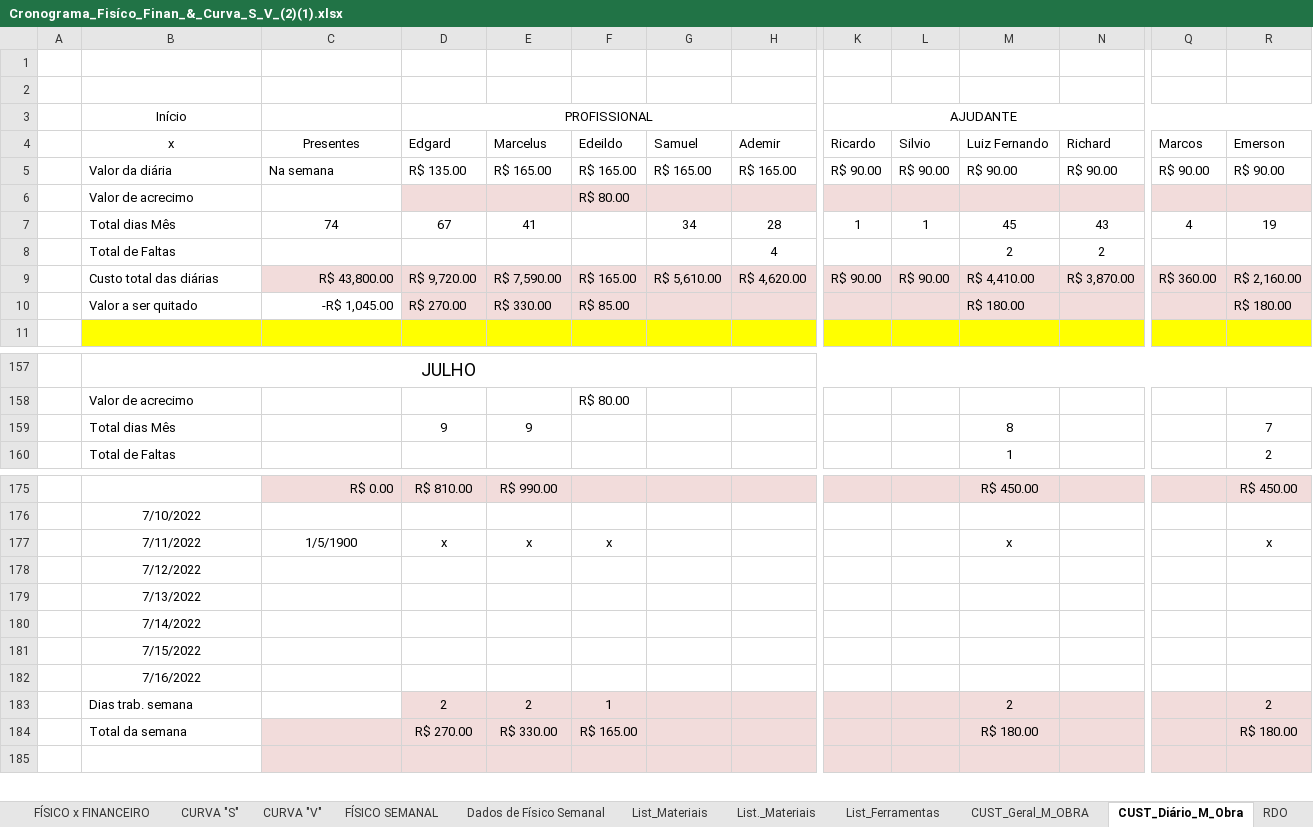
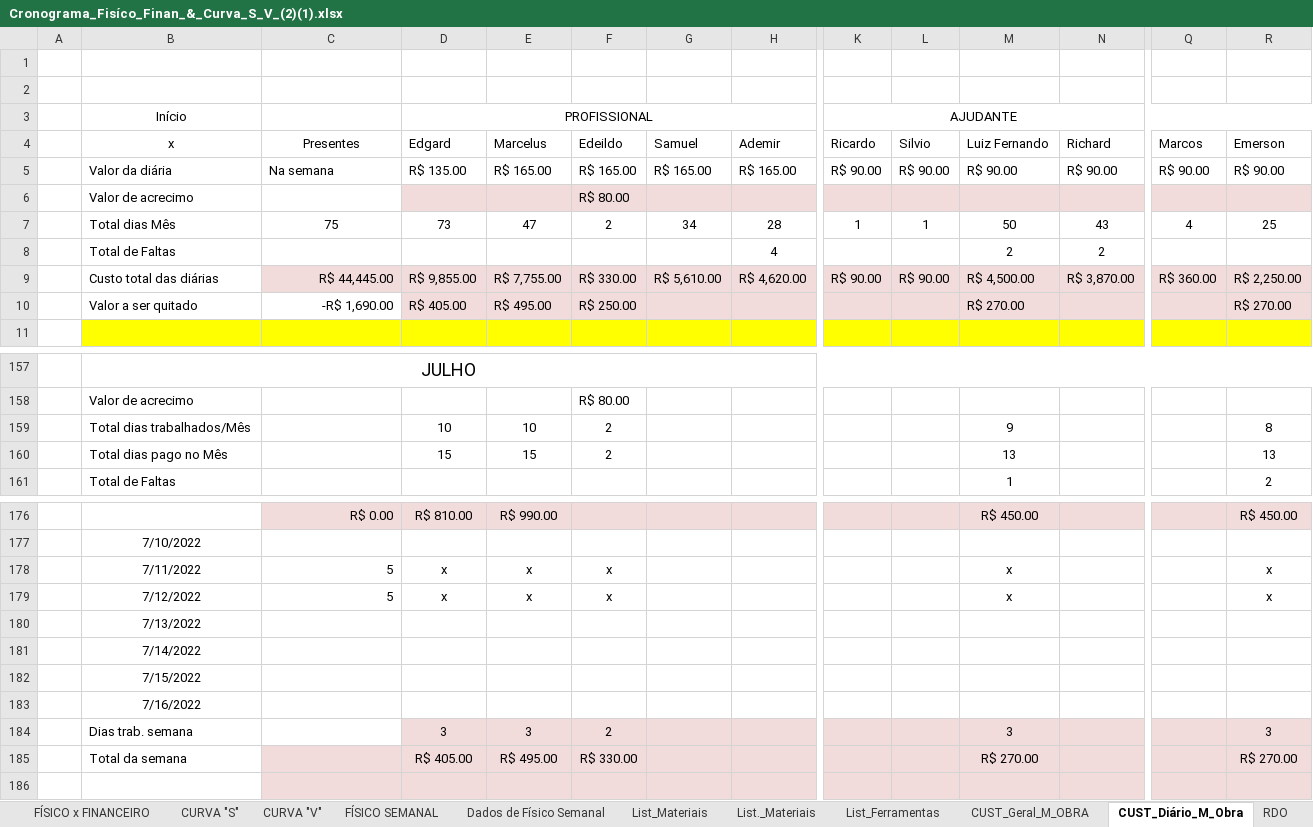
Before and after one commit to EdgardSancosta/Cronograma_Fisico_Financeiro, an Excel workbook: Cronograma_Fisíco_Finan_&_Curva_S_V_(2)(1).xlsx, sheet CUST_Diário_M_Obra, drawn as a sheet; only a part is shown, gaps mark what is left out; values as stored, in another font and other column widths than the file's, no borders; conditional formats not drawn; removed rows and columns are numbered as before the commit, all else as after; rows hold the shown columns only; the diff covers the shown part only; the diff names each change by its address in the sheet, - before the commit and + after, or states it on an @@ line.

```diff
--- a/Cronograma_Fisíco_Finan_&_Curva_S_V_(2)(1).xlsx (sheet CUST_Diário_M_Obra)
+++ b/Cronograma_Fisíco_Finan_&_Curva_S_V_(2)(1).xlsx (sheet CUST_Diário_M_Obra)
-C7 (Presentes): 74
+C7 (Presentes): 75
-D7 (Edgard): 67
+D7 (Edgard): 73
-E7 (Marcelus): 41
+E7 (Marcelus): 47
-F7 (Edeildo): (empty)
+F7 (Edeildo): 2
-M7 (Luiz Fernando): 45
+M7 (Luiz Fernando): 50
-R7 (Emerson): 19
+R7 (Emerson): 25
-C9 (Presentes): R$ 43,800.00
+C9 (Presentes): R$ 44,445.00
-D9 (Edgard): R$ 9,720.00
+D9 (Edgard): R$ 9,855.00
-E9 (Marcelus): R$ 7,590.00
+E9 (Marcelus): R$ 7,755.00
-F9 (Edeildo): R$ 165.00
+F9 (Edeildo): R$ 330.00
-M9 (Luiz Fernando): R$ 4,410.00
+M9 (Luiz Fernando): R$ 4,500.00
-R9 (Emerson): R$ 2,160.00
+R9 (Emerson): R$ 2,250.00
-C10 (Presentes): -R$ 1,045.00
+C10 (Presentes): -R$ 1,690.00
-D10 (Edgard): R$ 270.00
+D10 (Edgard): R$ 405.00
-E10 (Marcelus): R$ 330.00
+E10 (Marcelus): R$ 495.00
-F10 (Edeildo): R$ 85.00
+F10 (Edeildo): R$ 250.00
-M10 (Luiz Fernando): R$ 180.00
+M10 (Luiz Fernando): R$ 270.00
-R10 (Emerson): R$ 180.00
+R10 (Emerson): R$ 270.00
-row 159:  | Total dias Mês |  | 9 | 9 |  |  |  |  |  | 8 |  |  | 7
+row 159:  | Total dias trabalhados/Mês |  | 10 | 10 | 2 |  |  |  |  | 9 |  |  | 8
+row 160:  | Total dias pago no Mês |  | 15 | 15 | 2 |  |  |  |  | 13 |  |  | 13
-C178 (Presentes): 1/5/1900
+C178 (Presentes): 5
-C178 alignment: center
+C178 alignment: right
-row 178:  | 7/12/2022
+row 179:  | 7/12/2022 | 5 | x | x | x |  |  |  |  | x |  |  | x
-row 183:  | Dias trab. semana |  | 2 | 2 | 1 |  |  |  |  | 2 |  |  | 2
-row 184:  | Total da semana |  | R$ 270.00 | R$ 330.00 | R$ 165.00 |  |  |  |  | R$ 180.00 |  |  | R$ 180.00
+row 184:  | Dias trab. semana |  | 3 | 3 | 2 |  |  |  |  | 3 |  |  | 3
+row 185:  | Total da semana |  | R$ 405.00 | R$ 495.00 | R$ 330.00 |  |  |  |  | R$ 270.00 |  |  | R$ 270.00
```
Also changed, not shown: 5 edited cells elsewhere in this sheet, sheet FÍSICO x FINANCEIRO, sheet CUST_Geral_M_OBRA, formulas that keep their value, charts or pictures.
